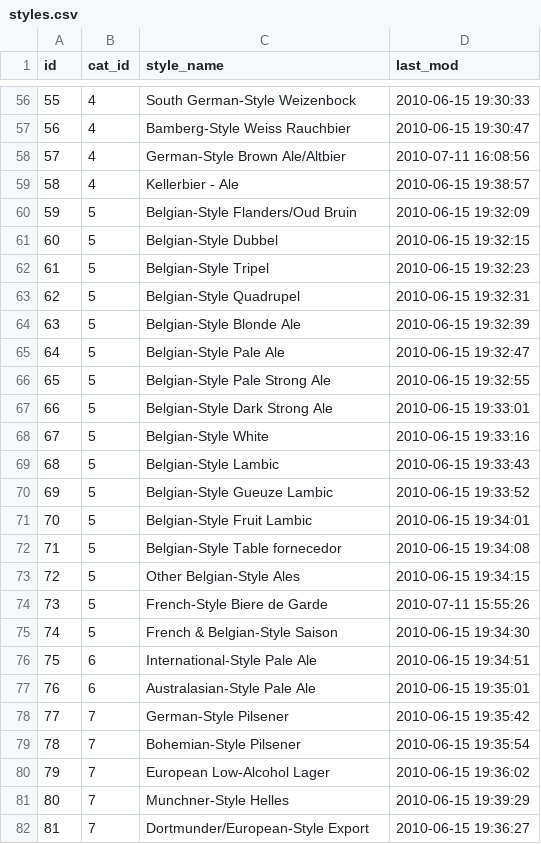
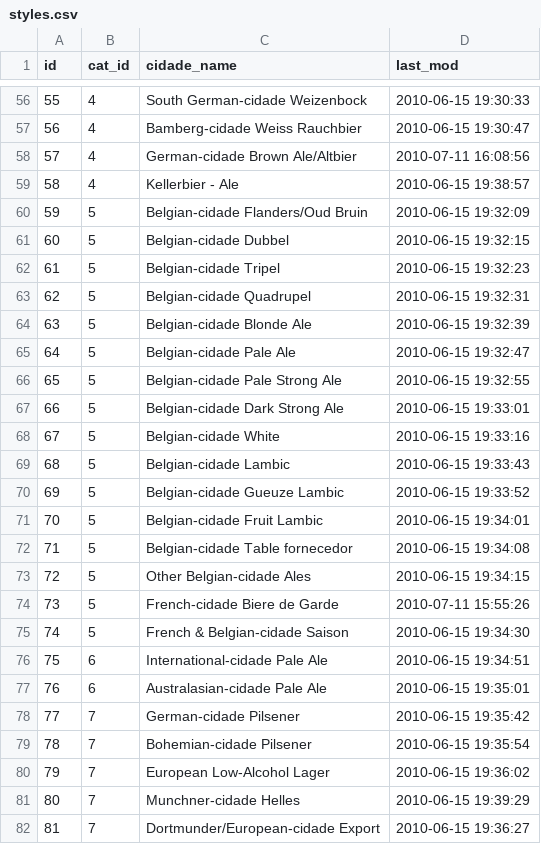
Before and after one commit to mateusschoffen/projectSV, a CSV file: openfornecedordb_csv/styles.csv, drawn as a sheet; only a part is shown, gaps mark what is left out; the diff covers the shown part only.

```diff
--- a/openfornecedordb_csv/styles.csv
+++ b/openfornecedordb_csv/styles.csv
@@ -1 +1 @@
-"id","cat_id","style_name","last_mod"
+"id","cat_id","cidade_name","last_mod"
@@ -56,27 +56,27 @@
-"55","4","South German-Style Weizenbock","2010-06-15 19:30:33"
-"56","4","Bamberg-Style Weiss Rauchbier","2010-06-15 19:30:47"
-"57","4","German-Style Brown Ale/Altbier","2010-07-11 16:08:56"
+"55","4","South German-cidade Weizenbock","2010-06-15 19:30:33"
+"56","4","Bamberg-cidade Weiss Rauchbier","2010-06-15 19:30:47"
+"57","4","German-cidade Brown Ale/Altbier","2010-07-11 16:08:56"
 "58","4","Kellerbier - Ale","2010-06-15 19:38:57"
-"59","5","Belgian-Style Flanders/Oud Bruin","2010-06-15 19:32:09"
-"60","5","Belgian-Style Dubbel","2010-06-15 19:32:15"
-"61","5","Belgian-Style Tripel","2010-06-15 19:32:23"
-"62","5","Belgian-Style Quadrupel","2010-06-15 19:32:31"
-"63","5","Belgian-Style Blonde Ale","2010-06-15 19:32:39"
-"64","5","Belgian-Style Pale Ale","2010-06-15 19:32:47"
-"65","5","Belgian-Style Pale Strong Ale","2010-06-15 19:32:55"
-"66","5","Belgian-Style Dark Strong Ale","2010-06-15 19:33:01"
-"67","5","Belgian-Style White","2010-06-15 19:33:16"
-"68","5","Belgian-Style Lambic","2010-06-15 19:33:43"
-"69","5","Belgian-Style Gueuze Lambic","2010-06-15 19:33:52"
-"70","5","Belgian-Style Fruit Lambic","2010-06-15 19:34:01"
-"71","5","Belgian-Style Table fornecedor","2010-06-15 19:34:08"
-"72","5","Other Belgian-Style Ales","2010-06-15 19:34:15"
-"73","5","French-Style Biere de Garde","2010-07-11 15:55:26"
-"74","5","French & Belgian-Style Saison","2010-06-15 19:34:30"
-"75","6","International-Style Pale Ale","2010-06-15 19:34:51"
-"76","6","Australasian-Style Pale Ale","2010-06-15 19:35:01"
-"77","7","German-Style Pilsener","2010-06-15 19:35:42"
-"78","7","Bohemian-Style Pilsener","2010-06-15 19:35:54"
+"59","5","Belgian-cidade Flanders/Oud Bruin","2010-06-15 19:32:09"
+"60","5","Belgian-cidade Dubbel","2010-06-15 19:32:15"
+"61","5","Belgian-cidade Tripel","2010-06-15 19:32:23"
+"62","5","Belgian-cidade Quadrupel","2010-06-15 19:32:31"
+"63","5","Belgian-cidade Blonde Ale","2010-06-15 19:32:39"
+"64","5","Belgian-cidade Pale Ale","2010-06-15 19:32:47"
+"65","5","Belgian-cidade Pale Strong Ale","2010-06-15 19:32:55"
+"66","5","Belgian-cidade Dark Strong Ale","2010-06-15 19:33:01"
+"67","5","Belgian-cidade White","2010-06-15 19:33:16"
+"68","5","Belgian-cidade Lambic","2010-06-15 19:33:43"
+"69","5","Belgian-cidade Gueuze Lambic","2010-06-15 19:33:52"
+"70","5","Belgian-cidade Fruit Lambic","2010-06-15 19:34:01"
+"71","5","Belgian-cidade Table fornecedor","2010-06-15 19:34:08"
+"72","5","Other Belgian-cidade Ales","2010-06-15 19:34:15"
+"73","5","French-cidade Biere de Garde","2010-07-11 15:55:26"
+"74","5","French & Belgian-cidade Saison","2010-06-15 19:34:30"
+"75","6","International-cidade Pale Ale","2010-06-15 19:34:51"
+"76","6","Australasian-cidade Pale Ale","2010-06-15 19:35:01"
+"77","7","German-cidade Pilsener","2010-06-15 19:35:42"
+"78","7","Bohemian-cidade Pilsener","2010-06-15 19:35:54"
 "79","7","European Low-Alcohol Lager","2010-06-15 19:36:02"
-"80","7","Munchner-Style Helles","2010-06-15 19:39:29"
-"81","7","Dortmunder/European-Style Export","2010-06-15 19:36:27"
+"80","7","Munchner-cidade Helles","2010-06-15 19:39:29"
+"81","7","Dortmunder/European-cidade Export","2010-06-15 19:36:27"
```
Also changed, not shown: 68 edited cells elsewhere in this file, openfornecedordb_csv/breweries.csv, 12 other files.
